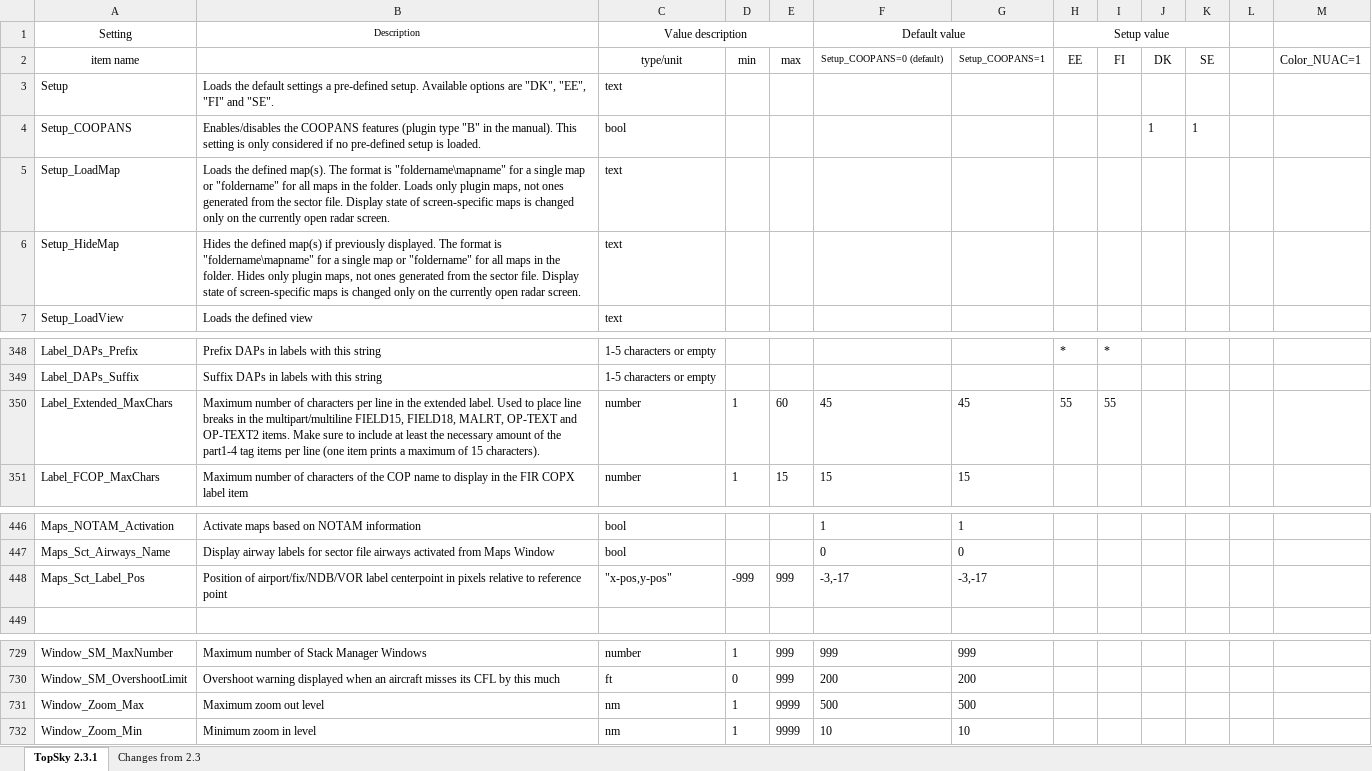
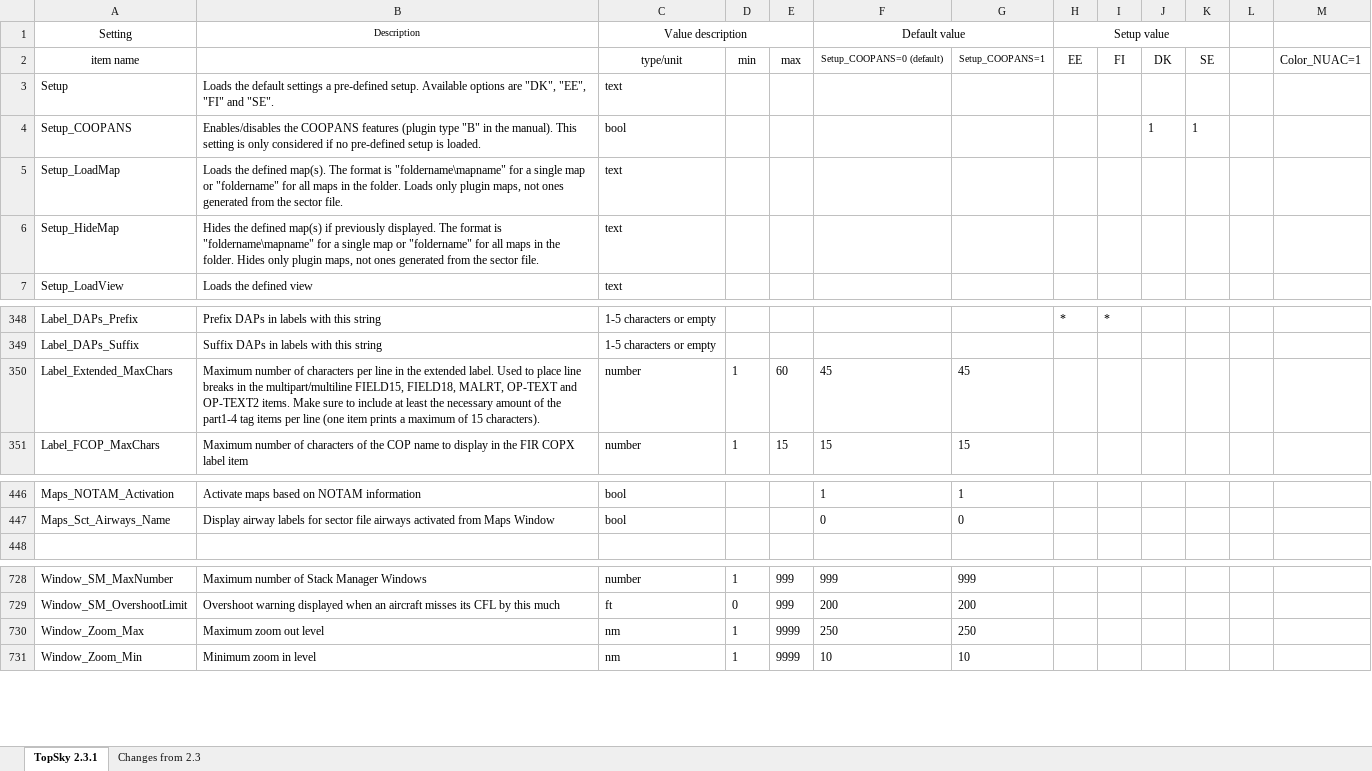
Before and after one commit to Vatsim-Scandinavia/ENOR-Sectorfile, an Excel workbook: TopSky_Developer_Guide_Settings.xlsx, sheet TopSky 2.3.1, drawn as a sheet; only a part is shown, gaps mark what is left out; values as stored, in another font and other column widths than the file's, no borders; conditional formats not drawn; removed rows and columns are numbered as before the commit, all else as after; the diff names each change by its address in the sheet, - before the commit and + after, or states it on an @@ line.

```diff
--- a/TopSky_Developer_Guide_Settings.xlsx (sheet TopSky 2.3.1)
+++ b/TopSky_Developer_Guide_Settings.xlsx (sheet TopSky 2.3.1)
-B5 (Description): …sector file. Display state of screen-specific maps is changed only on the currently open radar screen.
+B5 (Description): …sector file.
-B6 (Description): …sector file. Display state of screen-specific maps is changed only on the currently open radar screen.
+B6 (Description): …sector file.
-H350 (Setup value): 55
+H350 (Setup value): (empty)
-I350: 55
+I350: (empty)
-row 448: Maps_Sct_Label_Pos | Position of airport/fix/NDB/VOR label centerpoint in pixels relative to reference point | "x-pos,y-pos" | -999 | 999 | -3,-17 | -3,-17
-F730 (Default value): 500
+F730 (Default value): 250
-G730: 500
+G730: 250
```
Also changed, not shown: sheet Changes from 2.3, 1 other file.
